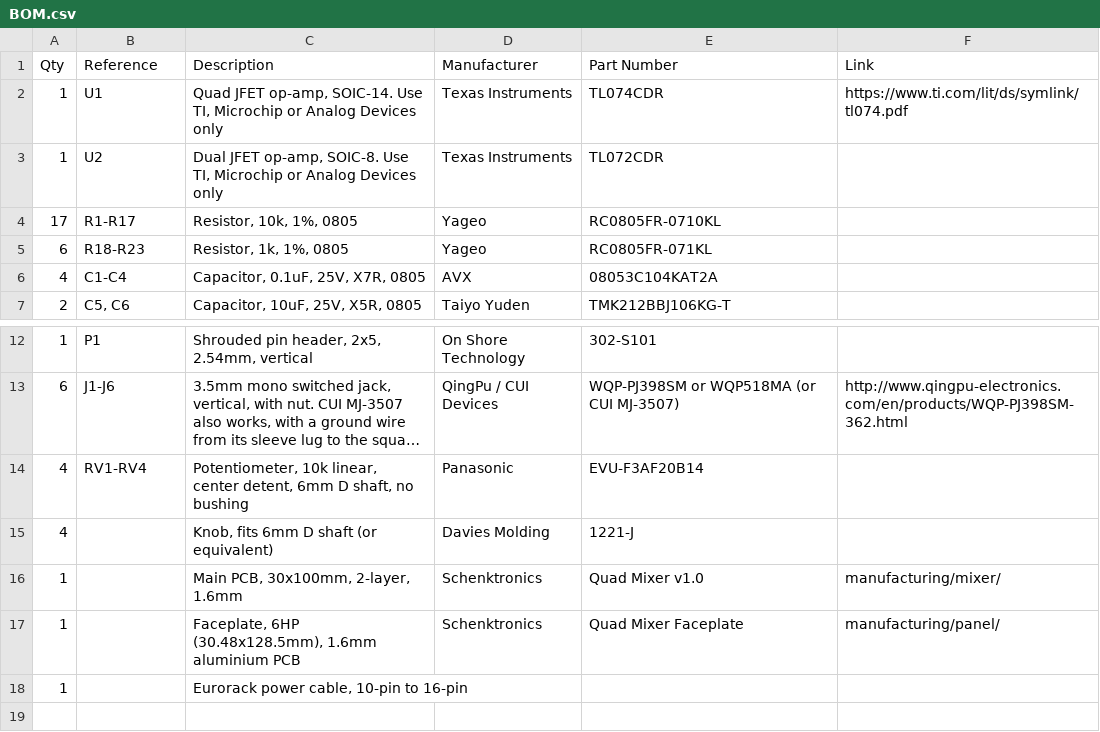
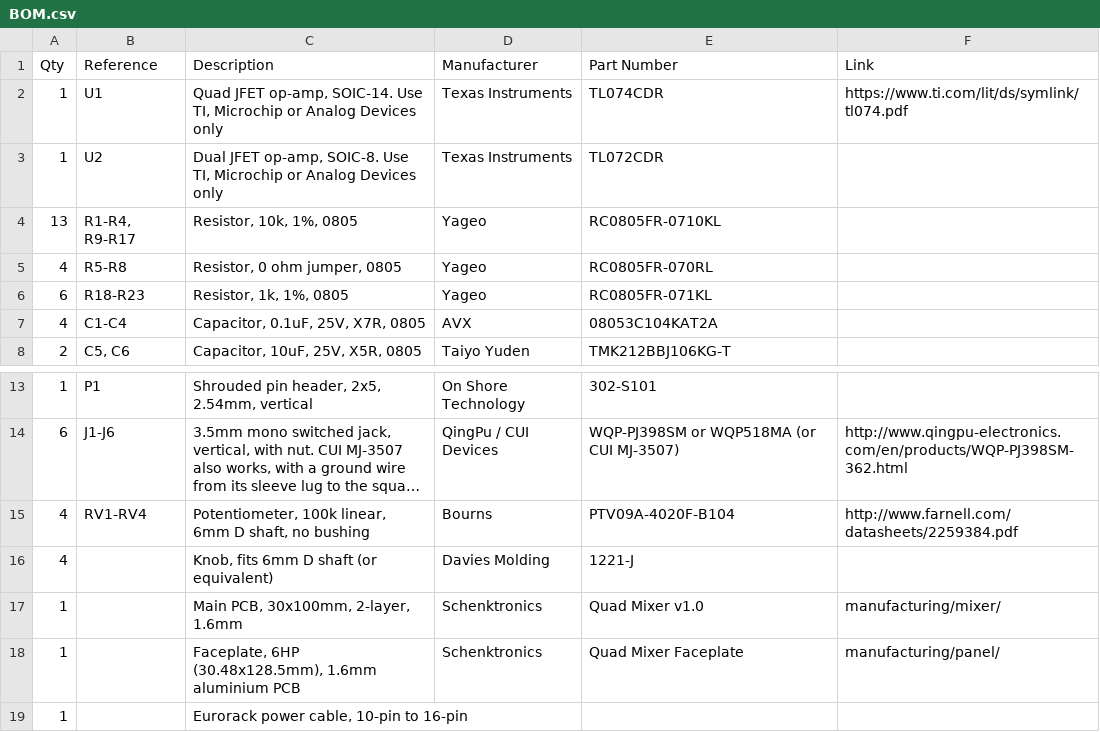
Before and after one commit to Schenktronics/ST04-quad-mixer, a CSV file: docs/BOM.csv, drawn as a sheet; only a part is shown, gaps mark what is left out; long unchanged cells end in …; addresses are those after the commit; the diff names each change by its address in the sheet, - before the commit and + after, or states it on an @@ line.

Commit message:
Drop channel gain to ×1, swap pots to 100k, add STEP-based outline drawings
Each channel's op-amp (U1) was wired for ×2 gain, with the pot giving
0-2x overall and unity at its center click. Changed R5-R8 (feedback
resistors) from 10k to 0R, making each stage a unity-gain buffer, so
the range is now 0-1x with no gain above the input's own level. R1-R4
stay at 10k; reverting a channel to ×2 just needs its R5-R8 swapped
back to 10k. This also raises per-channel clipping headroom from
±5V to the full ±10V op-amp swing, since nothing is thrown away by a
later attenuation stage. Updated the manual, assembly guide, README,
BOM/manufacturing CSVs and the generated panel/patch drawings to
match.

Also switches RV1-RV4 from the substituted 10k pot to the originally-
specced Bourns 100k pot (no center detent), removes now-stale detent
language repo-wide, and wires in real STEP-based outline drawings
(replacing product photos in the README/manual/assembly guide).

```diff
--- a/docs/BOM.csv
+++ b/docs/BOM.csv
-A4 (Qty): 17
+A4 (Qty): 13
-B4 (Reference): R1-R17
+B4 (Reference): R1-R4, R9-R17
+row 5: 4 | R5-R8 | Resistor, 0 ohm jumper, 0805 | Yageo | RC0805FR-070RL
-C15 (Description): Potentiometer, 10k linear, center detent, 6mm D…
+C15 (Description): Potentiometer, 100k linear, 6mm D…
-D15 (Manufacturer): Panasonic
+D15 (Manufacturer): Bourns
-E15 (Part Number): EVU-F3AF20B14
+E15 (Part Number): PTV09A-4020F-B104
-F15 (Link): (empty)
+F15 (Link): http://www.farnell.com/datasheets/2259384.pdf
```
Also changed, not shown: manufacturing/mixer/mixer-bom-smd-fab.csv, manufacturing/mixer/mixer-bom-tht-handsolder.csv, 35 other files.
